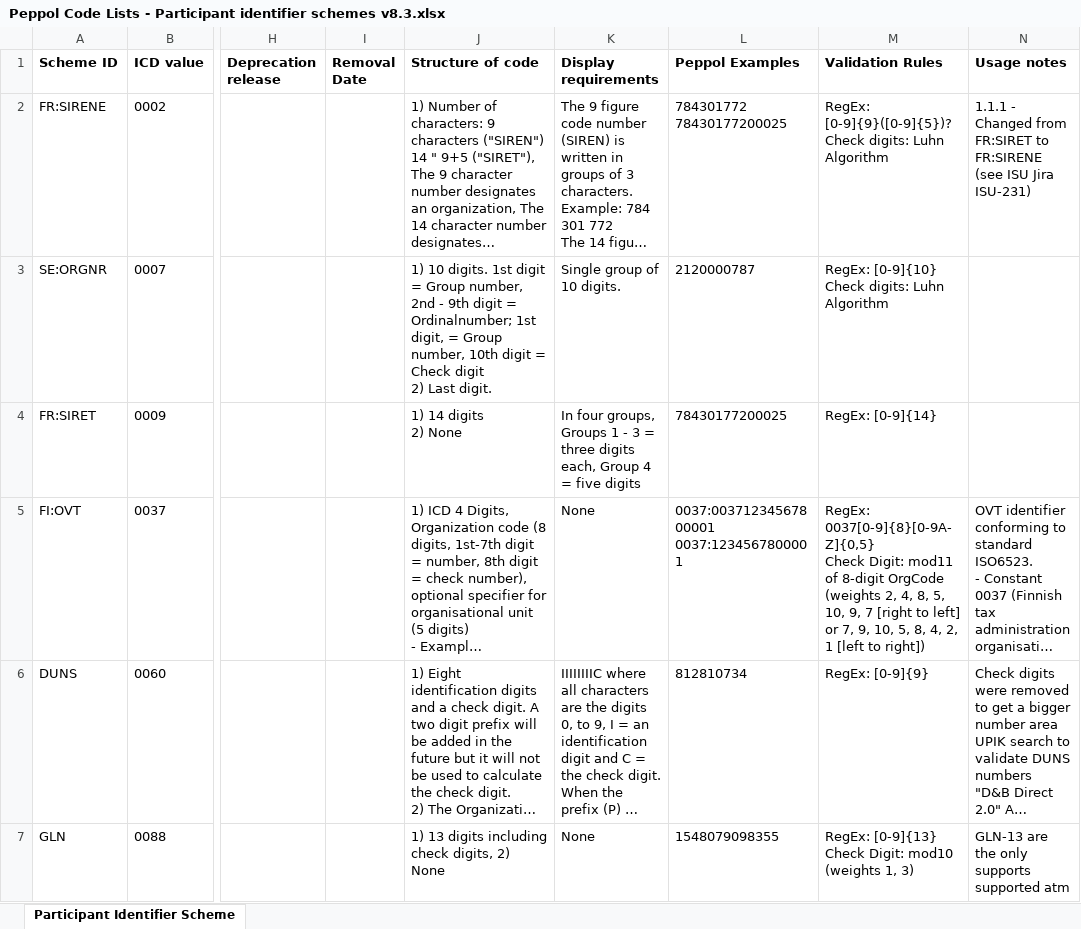
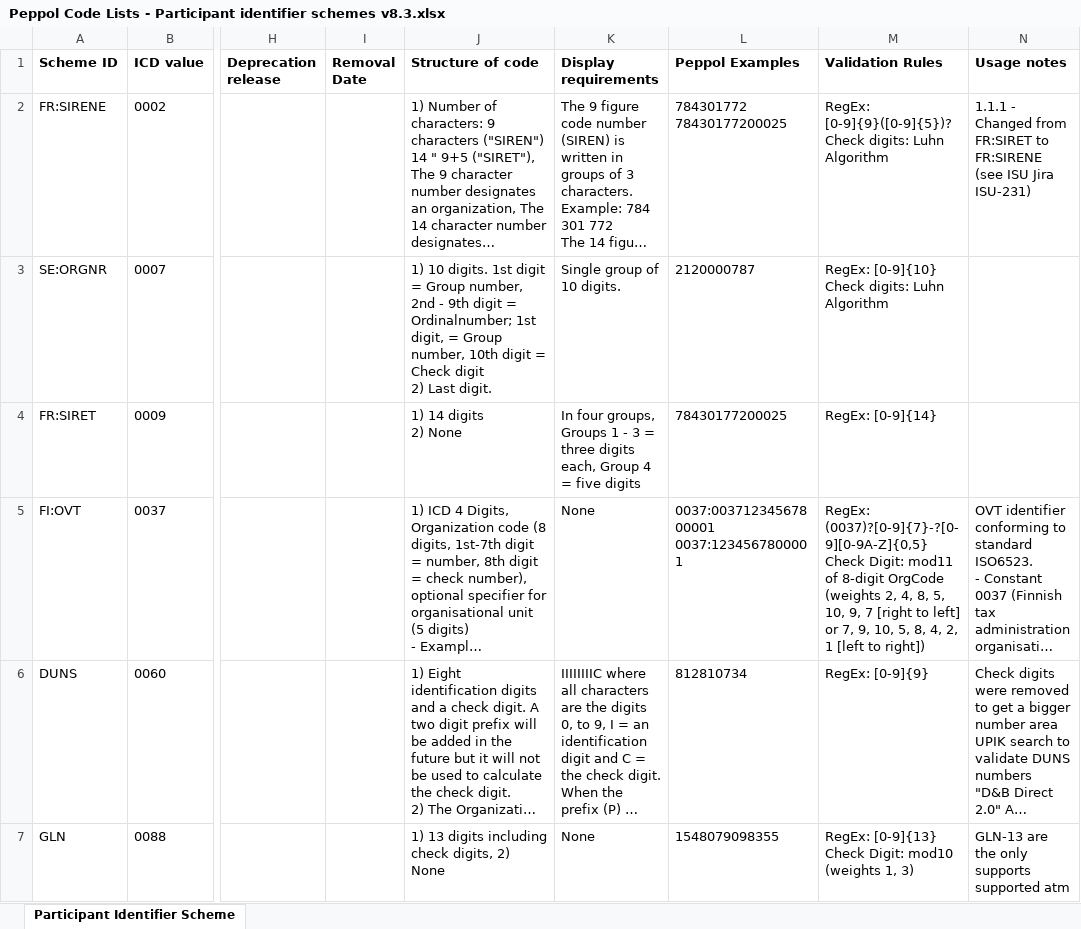
Before and after one commit to OpenPEPPOL/edec-codelists, an Excel workbook: work-in-progress/Peppol Code Lists - Participant identifier schemes v8.3.xlsx, sheet Participant Identifier Scheme, drawn as a sheet; only a part is shown, gaps mark what is left out; long unchanged cells end in …; values as stored, in another font and other column widths than the file's, no borders; charts and pictures not drawn; ↵ is a line break in a cell; the diff names each change by its address in the sheet, - before the commit and + after, or states it on an @@ line.

Commit message:
TICC-239; Updated 0037 RegExp

```diff
--- a/work-in-progress/Peppol Code Lists - Participant identifier schemes v8.3.xlsx (sheet Participant Identifier Scheme)
+++ b/work-in-progress/Peppol Code Lists - Participant identifier schemes v8.3.xlsx (sheet Participant Identifier Scheme)
-M5 (Validation Rules): RegEx: 0037[0-9]{8}[0-9A-Z]{0,5} ↵ Check Digit:…
+M5 (Validation Rules): RegEx: (0037)?[0-9]{7}-?[0-9][0-9A-Z]{0,5} ↵ Check Digit:…
```
